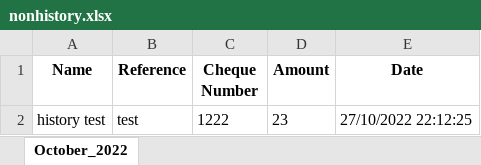
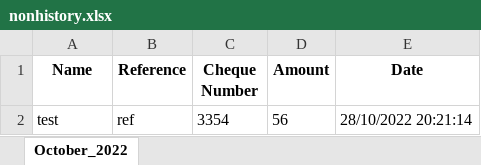
Before and after one commit to Supersharas/printer, an Excel workbook: nonhistory.xlsx, sheet October_2022, drawn as a sheet; values as stored, in another font and other column widths than the file's, no borders; removed rows and columns are numbered as before the commit, all else as after; the diff names each change by its address in the sheet, - before the commit and + after, or states it on an @@ line.

Commit message:
number and amount check

```diff
--- a/nonhistory.xlsx (sheet October_2022)
+++ b/nonhistory.xlsx (sheet October_2022)
-row 2: history test | test | 1222 | 23 | 27/10/2022 22:12:25
+row 2: test | ref | 3354 | 56 | 28/10/2022 20:21:14
```
Also changed, not shown: 4 other files.
